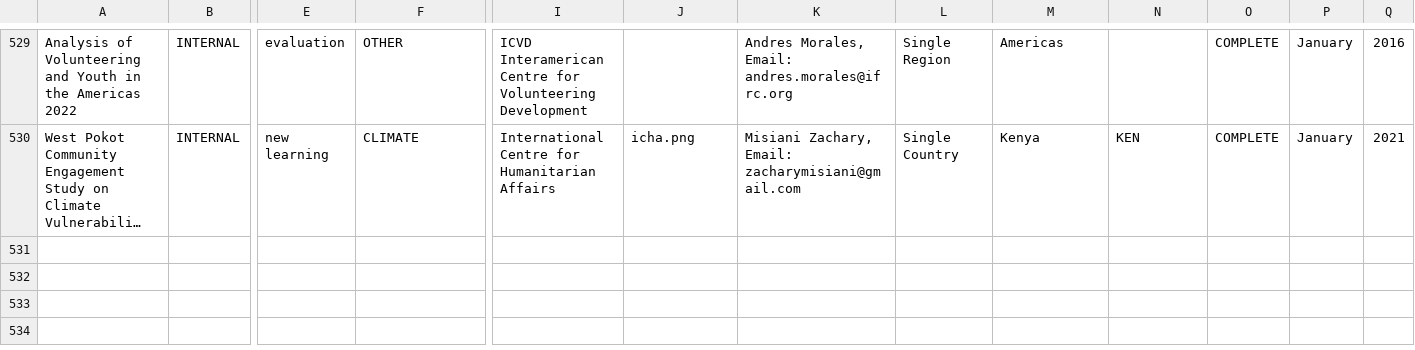
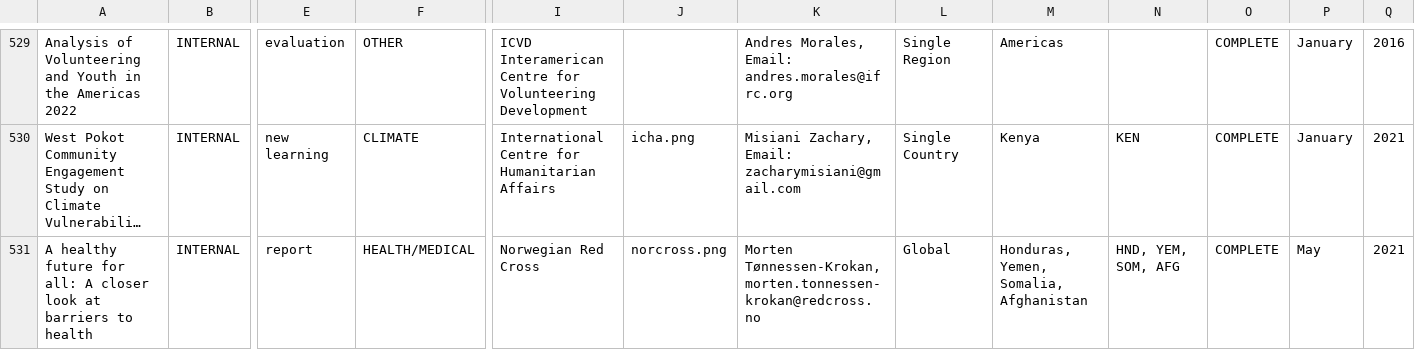
Before and after one commit to AmericanRedCross/research-mapping, a CSV file: pages/data/research-mapping.csv, drawn as a sheet; only a part is shown, gaps mark what is left out; long unchanged cells end in …; rows hold the shown columns only; the diff names each change by its address in the sheet, - before the commit and + after, or states it on an @@ line.

```diff
--- a/pages/data/research-mapping.csv
+++ b/pages/data/research-mapping.csv
+row 531: A healthy future for all: A closer look at barriers to health | INTERNAL | report | HEALTH/MEDICAL | Norwegian Red Cross | norcross.png | Morten Tønnessen-Krokan, morten.tonnessen-krokan@redcross.no | Global | Honduras, Yemen, Somalia, Afghanistan | HND, YEM, SOM, AFG | COMPLETE | May | 2021
```
